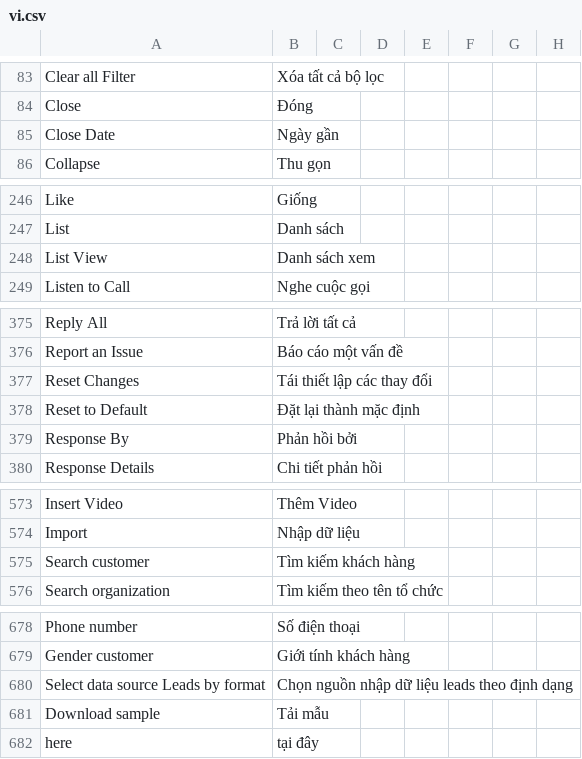
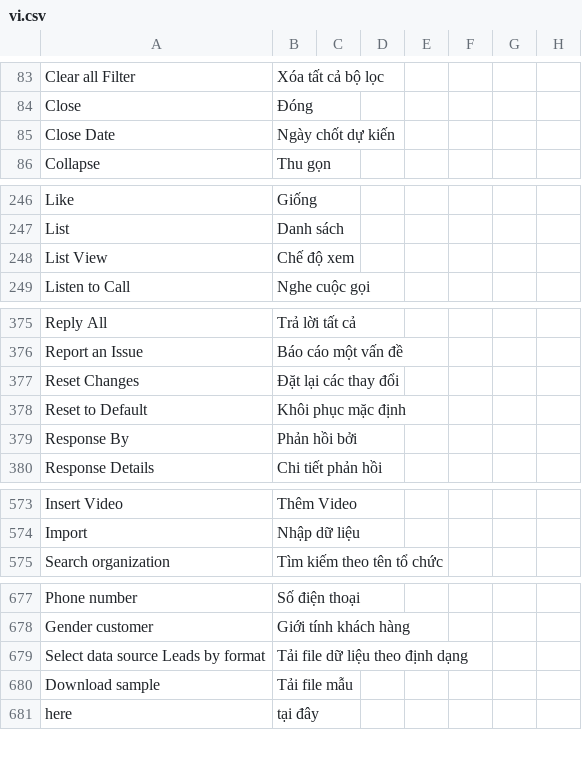
Before and after one commit to MOBIWORK/MBW_MarketPlace_CRM, a CSV file: crm/translations/vi.csv, drawn as a sheet; only a part is shown, gaps mark what is left out; the diff covers the shown part only.

```diff
--- a/crm/translations/vi.csv
+++ b/crm/translations/vi.csv
@@ -84,3 +84,3 @@ Clear all Filter,Xóa tất cả bộ lọc
 Close,Đóng
-Close Date,Ngày gần
+Close Date,Ngày chốt dự kiến
 Collapse,Thu gọn
@@ -247,3 +247,3 @@ Like,Giống
 List,Danh sách
-List View,Danh sách xem
+List View,Chế độ xem
 Listen to Call,Nghe cuộc gọi
@@ -376,4 +376,4 @@ Reply All,Trả lời tất cả
 Report an Issue,Báo cáo một vấn đề
-Reset Changes,Tái thiết lập các thay đổi
-Reset to Default,Đặt lại thành mặc định
+Reset Changes,Đặt lại các thay đổi
+Reset to Default,Khôi phục mặc định
 Response By,Phản hồi bởi
@@ -574,3 +574,2 @@ Insert Video,Thêm Video
 Import,Nhập dữ liệu
-Search customer,Tìm kiếm khách hàng
 Search organization,Tìm kiếm theo tên tổ chức
@@ -679,4 +678,4 @@ Phone number,Số điện thoại
 Gender customer,Giới tính khách hàng
-Select data source Leads by format,Chọn nguồn nhập dữ liệu leads theo định dạng
-Download sample,Tải mẫu
+Select data source Leads by format,Tải file dữ liệu theo định dạng
+Download sample,Tải file mẫu
 here,tại đây,
```
Also changed, not shown: 3 added rows and 28 edited cells elsewhere in this file, 13 other files.
